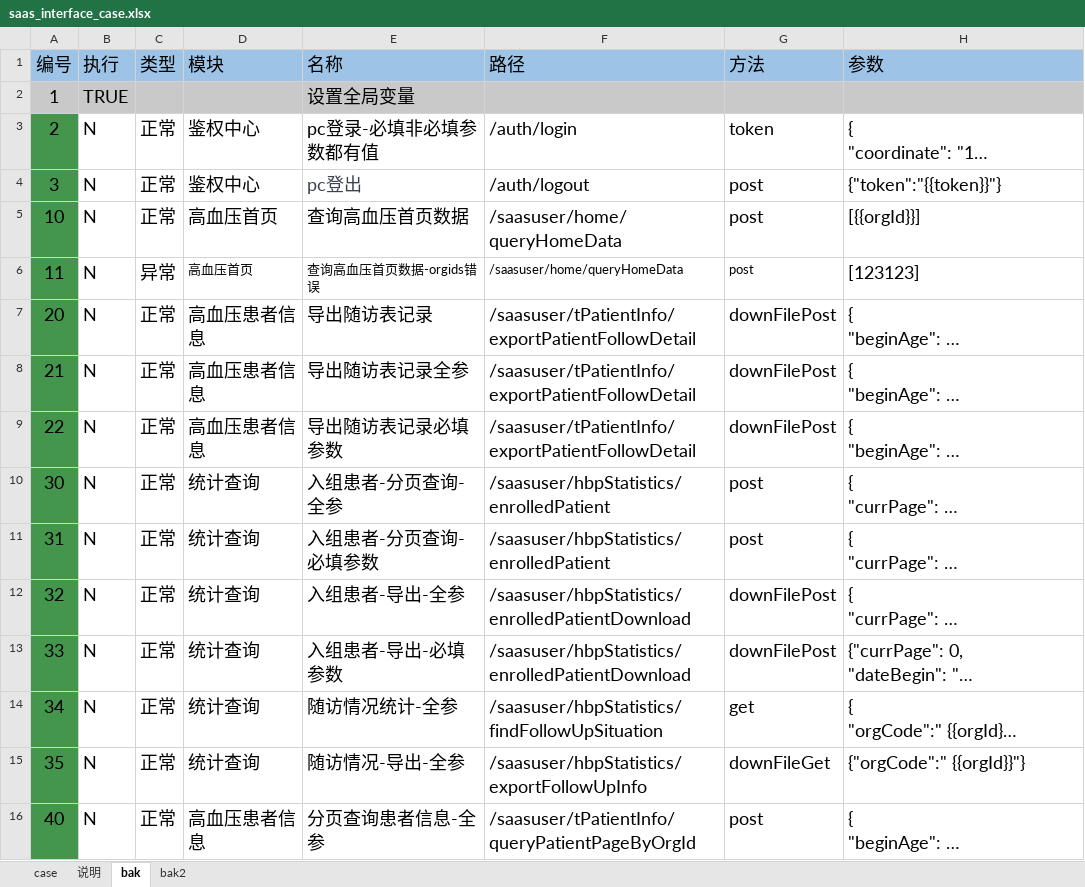
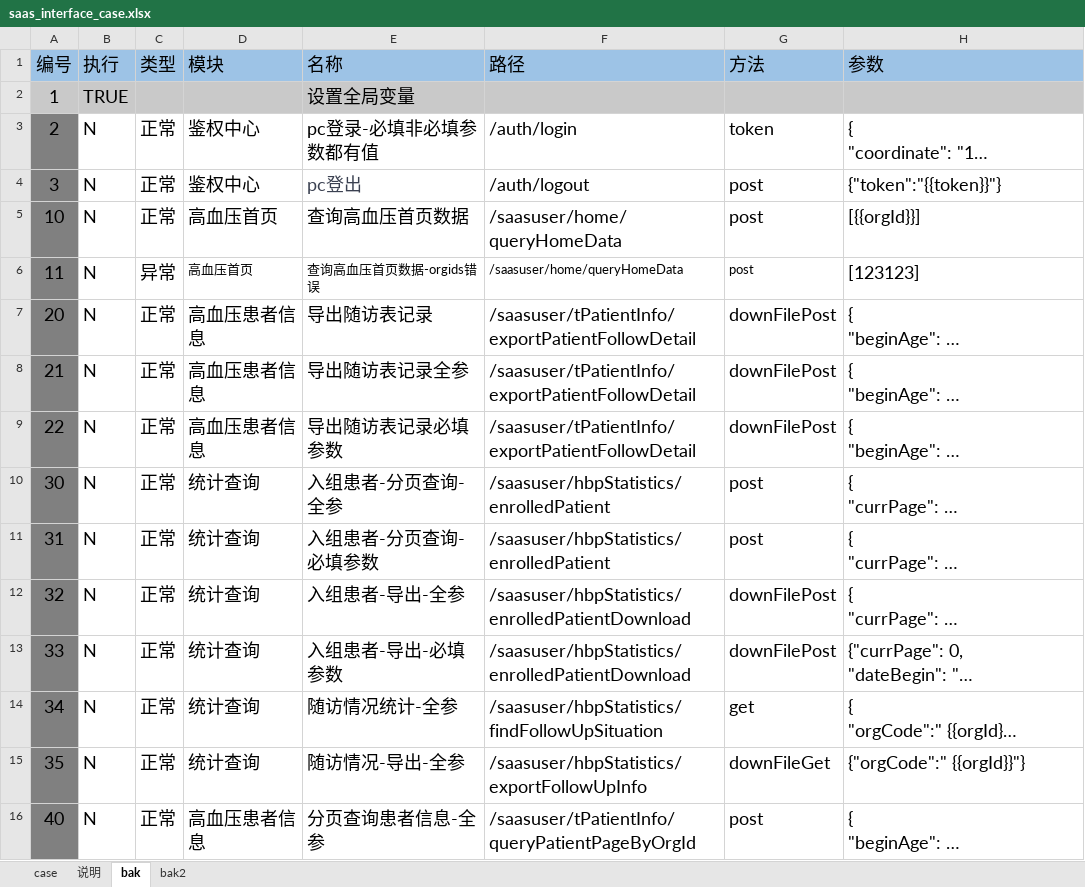
Before and after one commit to skducn/project, an Excel workbook: instance/zyjk/SAAS/i/saas_interface_case.xlsx, sheet bak, drawn as a sheet; only a part is shown; long unchanged cells end in …; values as stored, in another font and other column widths than the file's, no borders; the diff covers the shown part only; the diff names each change by its address in the sheet, - before the commit and + after, or states it on an @@ line.

```diff
--- a/instance/zyjk/SAAS/i/saas_interface_case.xlsx (sheet bak)
+++ b/instance/zyjk/SAAS/i/saas_interface_case.xlsx (sheet bak)
-A3:A16 fill: #44964D
+A3:A16 fill: #808080
```
Also changed, not shown: cell formats elsewhere in this sheet, sheet case, sheet bak2, 4 other files.
